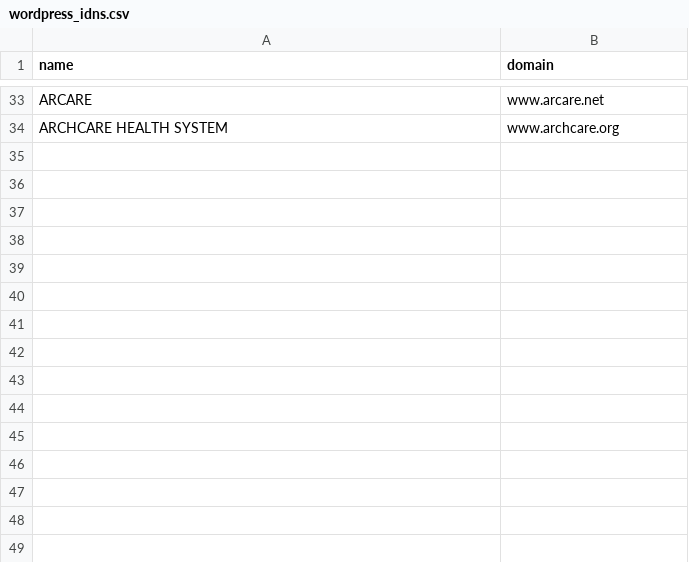
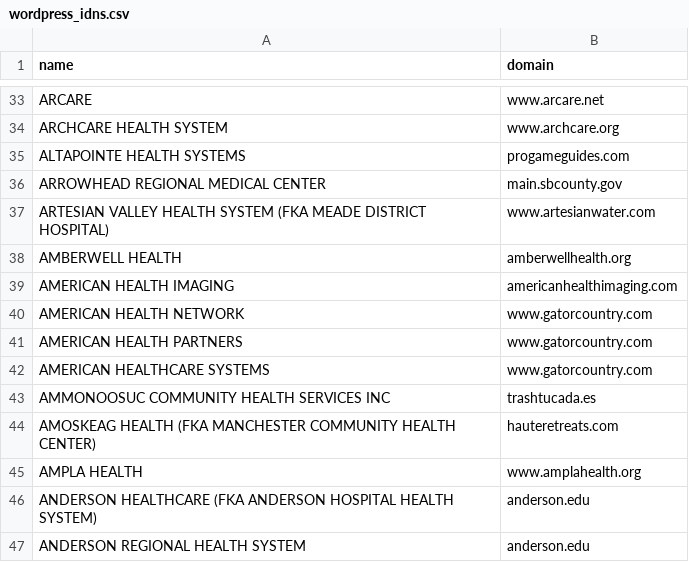
Before and after one commit to LukeWolfram3/Sylke, a CSV file: wordpress_idns.csv, drawn as a sheet; only a part is shown, gaps mark what is left out; the diff names each change by its address in the sheet, - before the commit and + after, or states it on an @@ line.

```diff
--- a/wordpress_idns.csv
+++ b/wordpress_idns.csv
+row 35: ALTAPOINTE HEALTH SYSTEMS | progameguides.com
+row 36: ARROWHEAD REGIONAL MEDICAL CENTER | main.sbcounty.gov
+row 37: ARTESIAN VALLEY HEALTH SYSTEM (FKA MEADE DISTRICT HOSPITAL) | www.artesianwater.com
+row 38: AMBERWELL HEALTH | amberwellhealth.org
+row 39: AMERICAN HEALTH IMAGING | americanhealthimaging.com
+row 40: AMERICAN HEALTH NETWORK | www.gatorcountry.com
+row 41: AMERICAN HEALTH PARTNERS | www.gatorcountry.com
+row 42: AMERICAN HEALTHCARE SYSTEMS | www.gatorcountry.com
+row 43: AMMONOOSUC COMMUNITY HEALTH SERVICES INC | trashtucada.es
+row 44: AMOSKEAG HEALTH (FKA MANCHESTER COMMUNITY HEALTH CENTER) | hauteretreats.com
+row 45: AMPLA HEALTH | www.amplahealth.org
+row 46: ANDERSON HEALTHCARE (FKA ANDERSON HOSPITAL HEALTH SYSTEM) | anderson.edu
+row 47: ANDERSON REGIONAL HEALTH SYSTEM | anderson.edu
```
Also changed, not shown: 6 other files.
